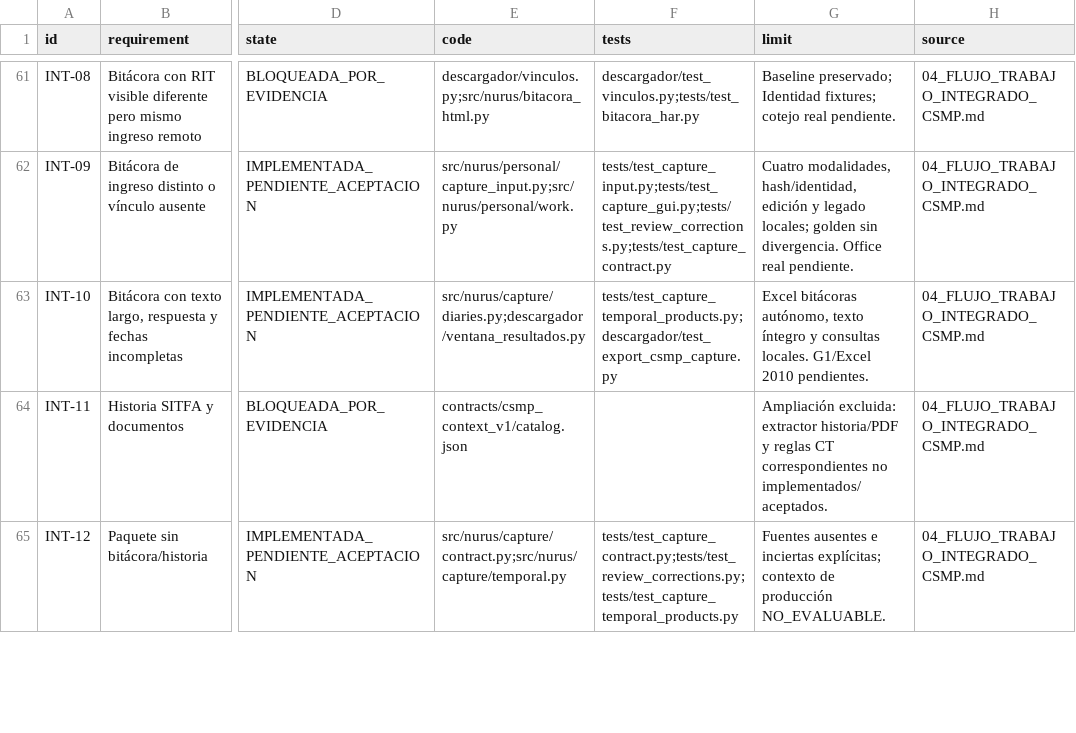
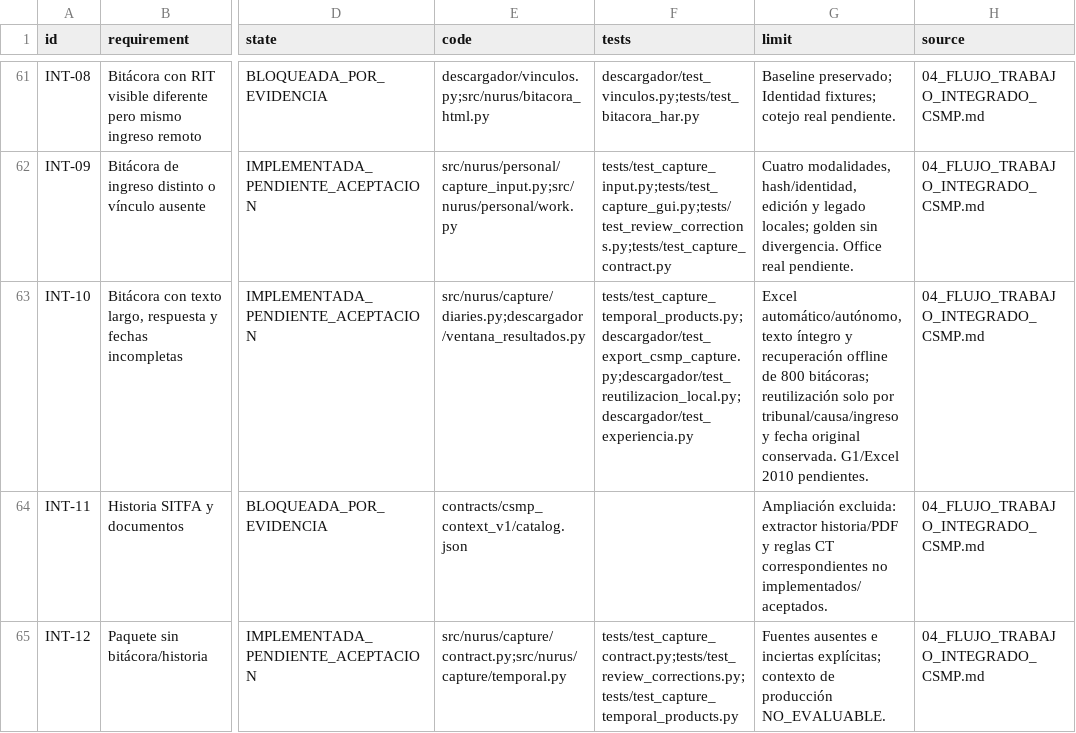
Before and after one commit to MatiGaete2023/flow, a CSV file: docs/evidencia_desarrollo_20261008/matriz_actual.csv, drawn as a sheet; only a part is shown, gaps mark what is left out; the diff covers the shown part only; the diff names each change by its address in the sheet, - before the commit and + after, or states it on an @@ line.

```diff
--- a/docs/evidencia_desarrollo_20261008/matriz_actual.csv
+++ b/docs/evidencia_desarrollo_20261008/matriz_actual.csv
-F63 (tests): tests/test_capture_temporal_products.py;descargador/test_export_csmp_capture.py
+F63 (tests): tests/test_capture_temporal_products.py;descargador/test_export_csmp_capture.py;descargador/test_reutilizacion_local.py;descargador/test_experiencia.py
-G63 (limit): Excel bitácoras autónomo, texto íntegro y consultas locales. G1/Excel 2010…
+G63 (limit): Excel automático/autónomo, texto íntegro y recuperación offline de 800 bitácoras; reutilización solo por tribunal/causa/ingreso y fecha original conservada. G1/Excel 2010…
```
Also changed, not shown: 32 edited cells elsewhere in this file, 24 other files.
